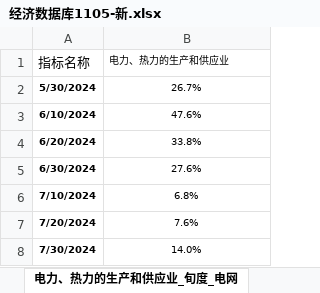
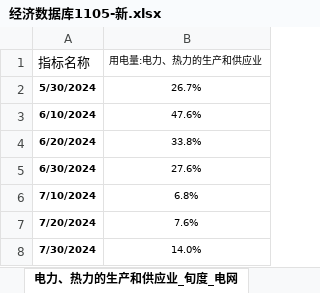
Before and after one commit to BichengNiu/HTFA, an Excel workbook: data/经济数据库1105-新.xlsx, sheet 电力、热力的生产和供应业_旬度_电网, drawn as a sheet; only a part is shown; values as stored, in another font and other column widths than the file's, no borders; the diff names each change by its address in the sheet, - before the commit and + after, or states it on an @@ line.

```diff
--- a/data/经济数据库1105-新.xlsx (sheet 电力、热力的生产和供应业_旬度_电网)
+++ b/data/经济数据库1105-新.xlsx (sheet 电力、热力的生产和供应业_旬度_电网)
-B1: 电力、热力的生产和供应业
+B1: 用电量:电力、热力的生产和供应业
```
Also changed, not shown: sheet 指标体系, sheet 木材加工及木、竹、藤、棕、草制品业_旬度_电网, other sheet tabs, 19 other files.
